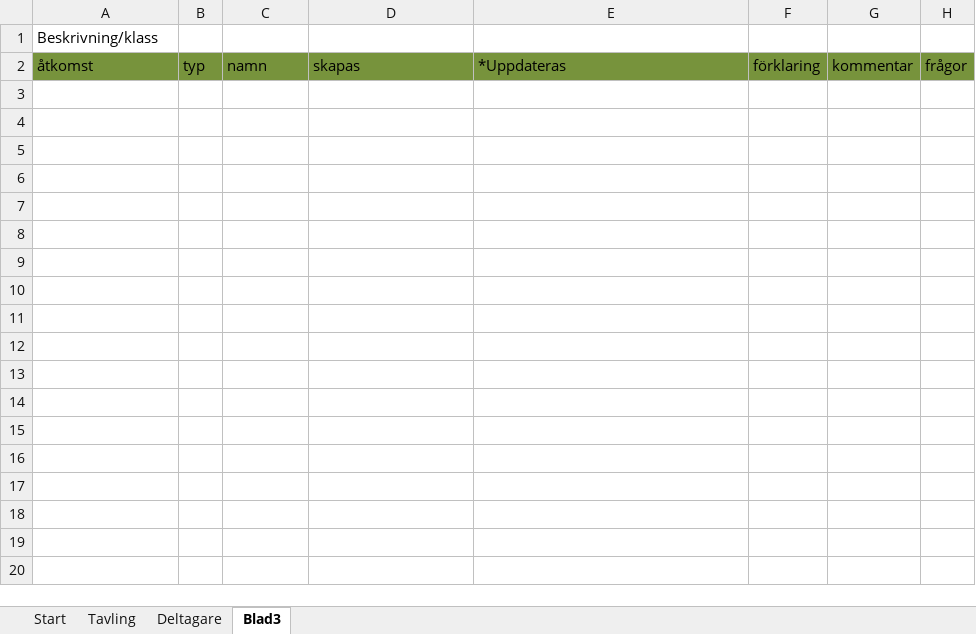
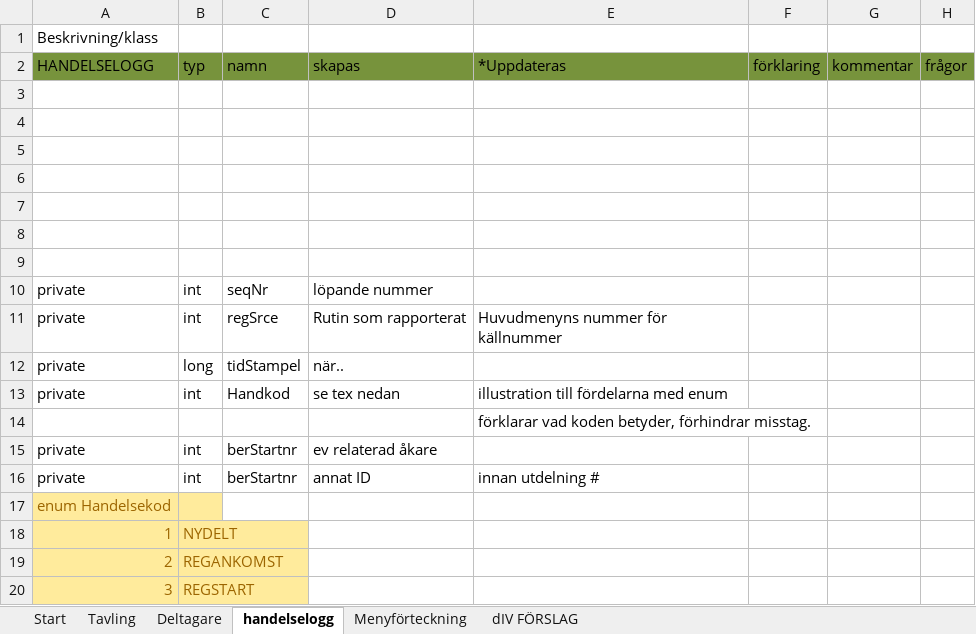
Before and after one commit to AnnaSundberg/Skidtavling, an Excel workbook: dokument/SkidTavling.xlsx, sheet handelselogg, drawn as a sheet; only a part is shown; values as stored, in another font and other column widths than the file's, no borders; charts and pictures not drawn; the diff covers the shown part only; the diff names each change by its address in the sheet, - before the commit and + after, or states it on an @@ line.

Commit message:
ändringar och kompletteringar av .xlsx fil med förslag till menyer mm

```diff
--- a/dokument/SkidTavling.xlsx (sheet handelselogg)
+++ b/dokument/SkidTavling.xlsx (sheet handelselogg)
-sheet tab: Blad3
+sheet tab: handelselogg
+sheet tab: Menyförteckning
+sheet tab: dIV FÖRSLAG
-A2: åtkomst
+A2: HANDELSELOGG
+row 3: (empty)
+row 4: (empty)
+row 5: (empty)
+row 6: (empty)
+row 7: (empty)
+row 8: (empty)
+row 9: (empty)
+row 10: private | int | seqNr | löpande nummer
+row 11: private | int | regSrce | Rutin som rapporterat | Huvudmenyns nummer för källnummer
+row 12: private | long | tidStampel | när..
+row 13: private | int | Handkod | se tex nedan | illustration till fördelarna med enum
+row 14:  |  |  |  | förklarar vad koden betyder, förhindrar misstag.
+row 15: private | int | berStartnr | ev relaterad åkare
+row 16: private | int | berStartnr | annat ID | innan utdelning #
+row 17: enum Handelsekod
+row 18: 1 | NYDELT
+row 19: 2 | REGANKOMST
+row 20: 3 | REGSTART
```
Also changed, not shown: 13 added rows elsewhere in this sheet, sheet Tavling, sheet Deltagare, charts or pictures.
